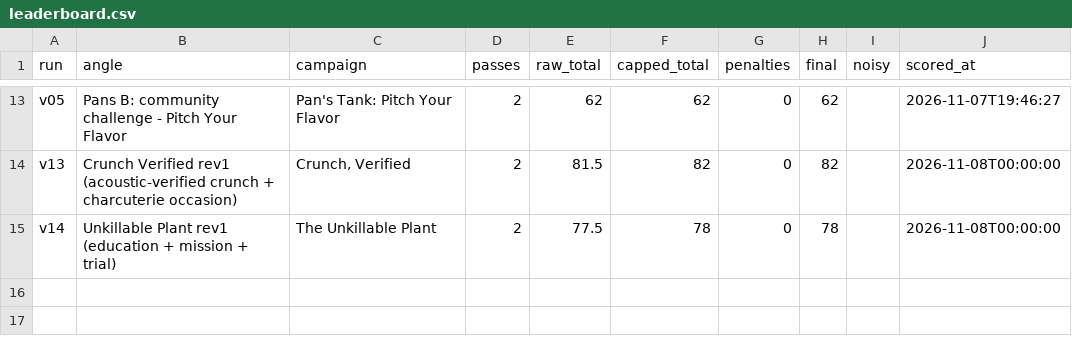
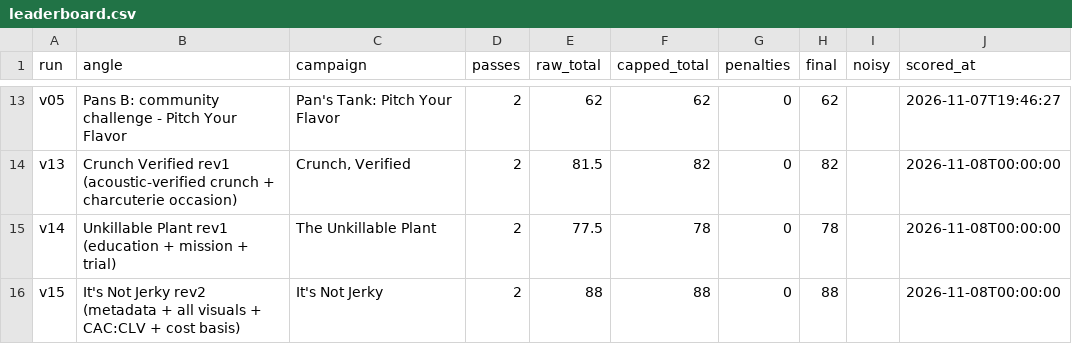
Before and after one commit to pt0407/imcp-product-finder, a CSV file: pipeline/leaderboard.csv, drawn as a sheet; only a part is shown, gaps mark what is left out; the diff names each change by its address in the sheet, - before the commit and + after, or states it on an @@ line.

```diff
--- a/pipeline/leaderboard.csv
+++ b/pipeline/leaderboard.csv
+row 16: v15 | It's Not Jerky rev2 (metadata + all visuals + CAC:CLV + cost basis) | It's Not Jerky | 2 | 88 | 88 | 0 | 88 |  | 2026-11-08T00:00:00
```
Also changed, not shown: 42 other files.
